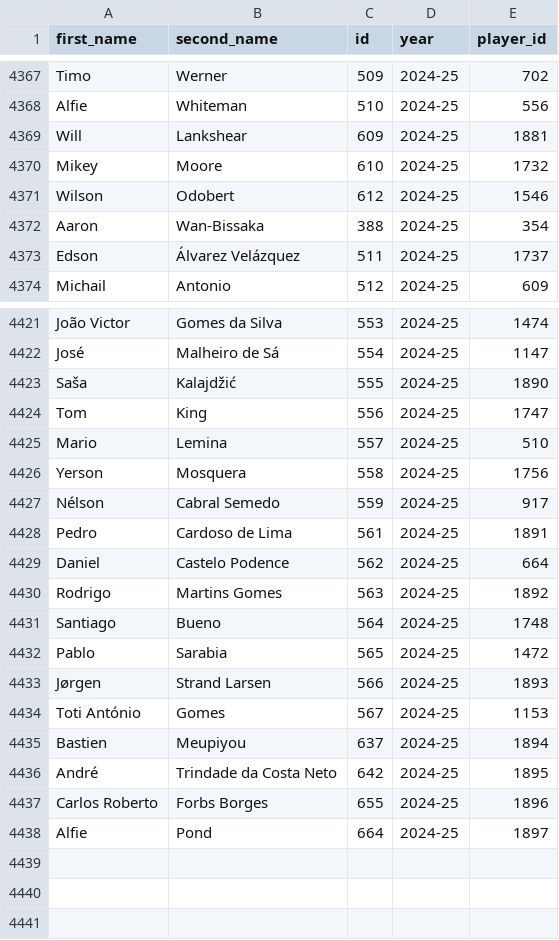
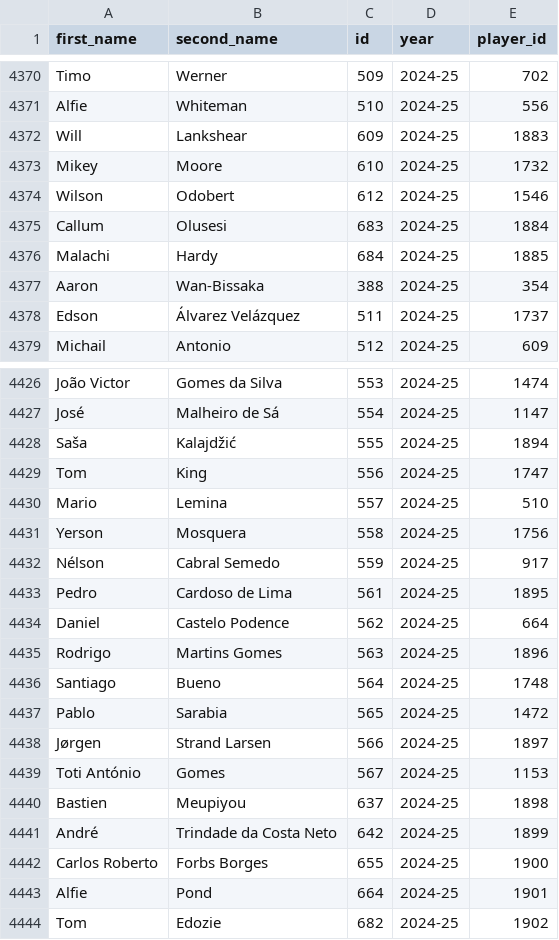
Before and after one commit to MetalTanuj/FPL-Analysis, a CSV file: Player_list.csv, drawn as a sheet; only a part is shown, gaps mark what is left out; the diff covers the shown part only.

```diff
--- a/Player_list.csv
+++ b/Player_list.csv
@@ -4368,5 +4371,7 @@ Timo,Werner,509,2024-25,702
 Alfie,Whiteman,510,2024-25,556
-Will,Lankshear,609,2024-25,1881
+Will,Lankshear,609,2024-25,1883
 Mikey,Moore,610,2024-25,1732
 Wilson,Odobert,612,2024-25,1546
+Callum,Olusesi,683,2024-25,1884
+Malachi,Hardy,684,2024-25,1885
 Aaron,Wan-Bissaka,388,2024-25,354
@@ -4422,3 +4427,3 @@ João Victor,Gomes da Silva,553,2024-25,1474
 José,Malheiro de Sá,554,2024-25,1147
-Saša,Kalajdžić,555,2024-25,1890
+Saša,Kalajdžić,555,2024-25,1894
 Tom,King,556,2024-25,1747
@@ -4427,12 +4432,13 @@ Yerson,Mosquera,558,2024-25,1756
 Nélson,Cabral Semedo,559,2024-25,917
-Pedro,Cardoso de Lima,561,2024-25,1891
+Pedro,Cardoso de Lima,561,2024-25,1895
 Daniel,Castelo Podence,562,2024-25,664
-Rodrigo,Martins Gomes,563,2024-25,1892
+Rodrigo,Martins Gomes,563,2024-25,1896
 Santiago,Bueno,564,2024-25,1748
 Pablo,Sarabia,565,2024-25,1472
-Jørgen,Strand Larsen,566,2024-25,1893
+Jørgen,Strand Larsen,566,2024-25,1897
 Toti António,Gomes,567,2024-25,1153
-Bastien,Meupiyou,637,2024-25,1894
-André,Trindade da Costa Neto,642,2024-25,1895
-Carlos Roberto,Forbs Borges,655,2024-25,1896
-Alfie,Pond,664,2024-25,1897
+Bastien,Meupiyou,637,2024-25,1898
+André,Trindade da Costa Neto,642,2024-25,1899
+Carlos Roberto,Forbs Borges,655,2024-25,1900
+Alfie,Pond,664,2024-25,1901
+Tom,Edozie,682,2024-25,1902
```
Also changed, not shown: 3 added rows and 114 edited cells elsewhere in this file.
